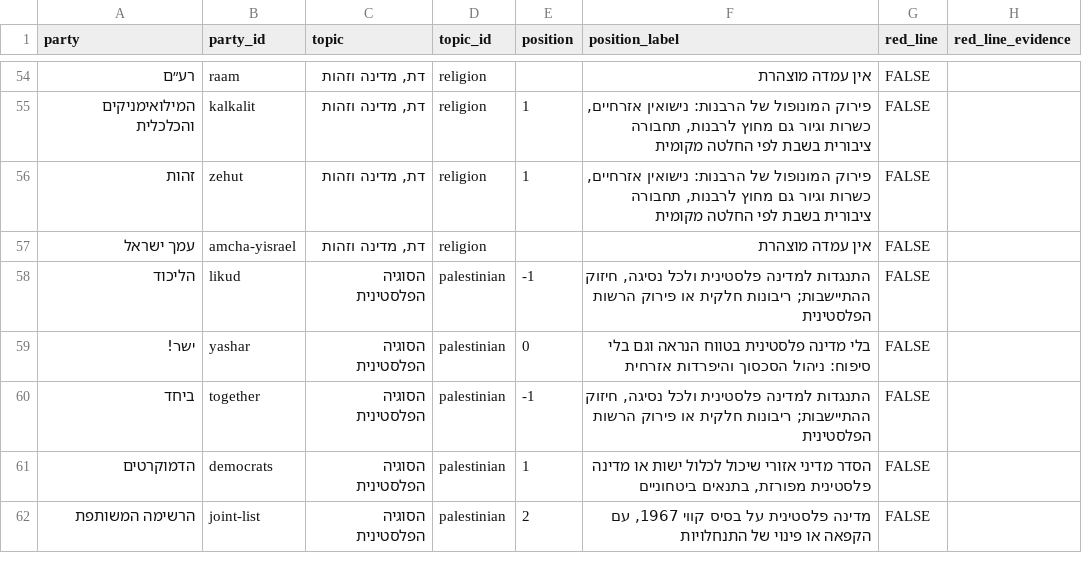
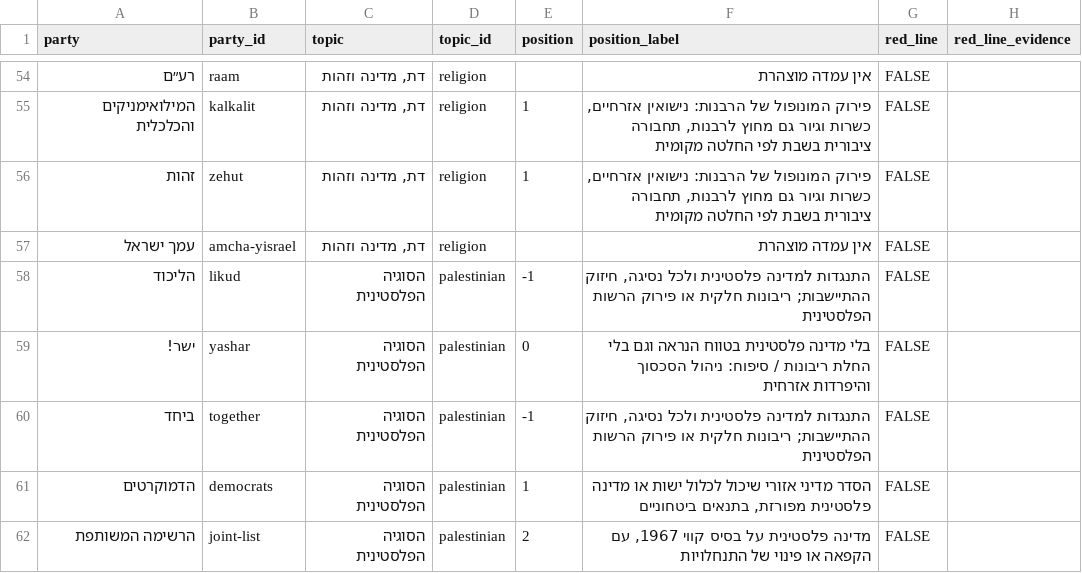
Before and after one commit to Lioo7/mi-im-mi, a CSV file: docs/research/evidence.csv, drawn as a sheet; only a part is shown, gaps mark what is left out; the diff covers the shown part only; the diff names each change by its address in the sheet, - before the commit and + after, or states it on an @@ line.

```diff
--- a/docs/research/evidence.csv
+++ b/docs/research/evidence.csv
-F59 (position_label): …וגם בלי סיפוח: ניהול…
+F59 (position_label): …וגם בלי החלת ריבונות / סיפוח: ניהול…
```
Also changed, not shown: 3 edited cells elsewhere in this file, 3 other files.
